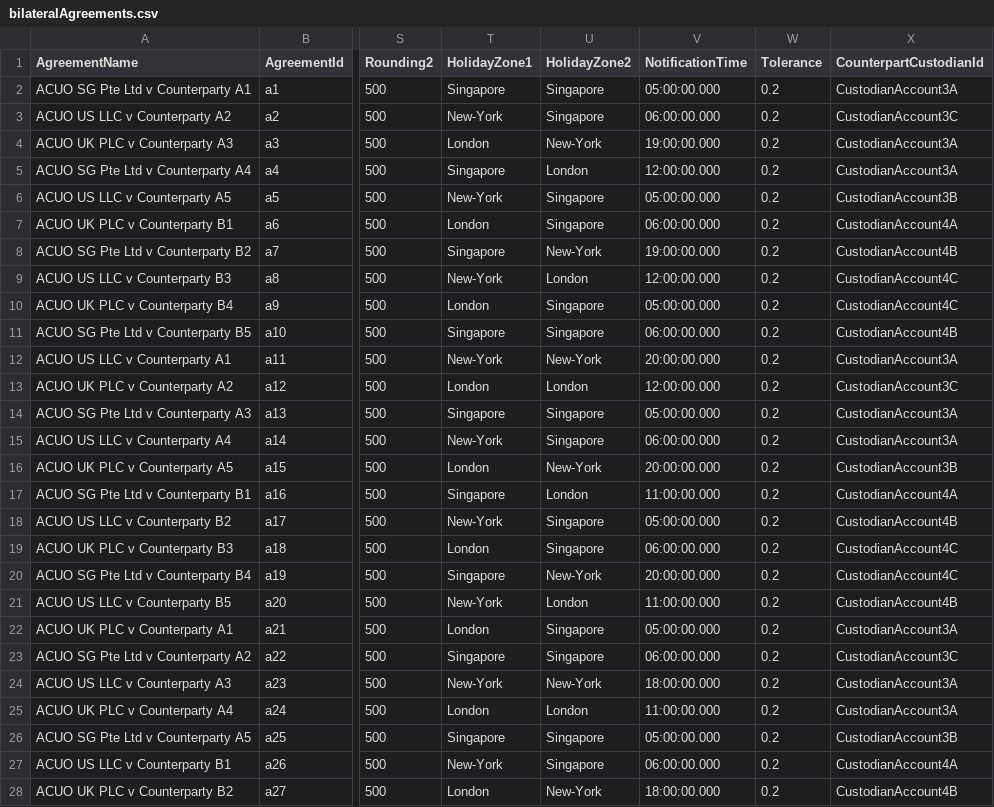
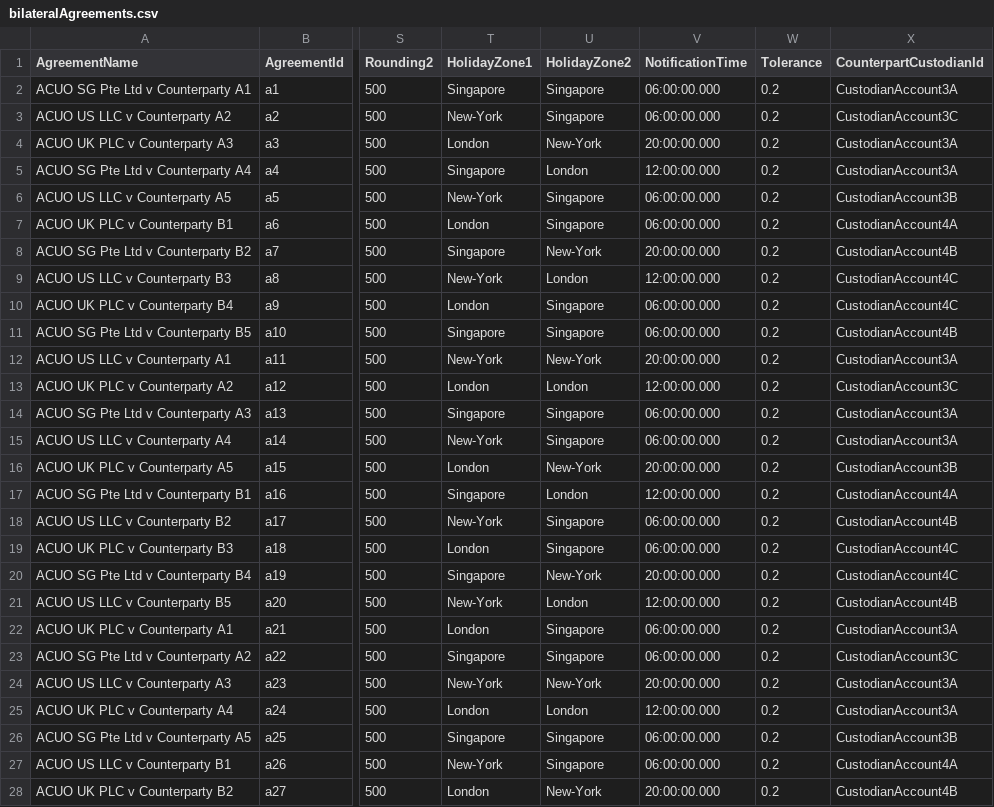
Before and after one commit to AcuoFS/acuo-data, a CSV file: graph-data/csv/bilateralAgreements.csv, drawn as a sheet; only a part is shown, gaps mark what is left out; the diff covers the shown part only; the diff names each change by its address in the sheet, - before the commit and + after, or states it on an @@ line.

```diff
--- a/graph-data/csv/bilateralAgreements.csv
+++ b/graph-data/csv/bilateralAgreements.csv
-V2 (NotificationTime): 05:00:00.000
+V2 (NotificationTime): 06:00:00.000
-V4 (NotificationTime): 19:00:00.000
+V4 (NotificationTime): 20:00:00.000
-V6 (NotificationTime): 05:00:00.000
+V6 (NotificationTime): 06:00:00.000
-V8 (NotificationTime): 19:00:00.000
+V8 (NotificationTime): 20:00:00.000
-V10 (NotificationTime): 05:00:00.000
+V10 (NotificationTime): 06:00:00.000
-V14 (NotificationTime): 05:00:00.000
+V14 (NotificationTime): 06:00:00.000
-V17 (NotificationTime): 11:00:00.000
+V17 (NotificationTime): 12:00:00.000
-V18 (NotificationTime): 05:00:00.000
+V18 (NotificationTime): 06:00:00.000
-V21 (NotificationTime): 11:00:00.000
+V21 (NotificationTime): 12:00:00.000
-V22 (NotificationTime): 05:00:00.000
+V22 (NotificationTime): 06:00:00.000
-V24 (NotificationTime): 18:00:00.000
+V24 (NotificationTime): 20:00:00.000
-V25 (NotificationTime): 11:00:00.000
+V25 (NotificationTime): 12:00:00.000
-V26 (NotificationTime): 05:00:00.000
+V26 (NotificationTime): 06:00:00.000
-V28 (NotificationTime): 18:00:00.000
+V28 (NotificationTime): 20:00:00.000
```
Also changed, not shown: 2 edited cells elsewhere in this file, graph-data/csv/initialmc.csv, graph-data/csv/mstatements.csv, 2 other files.
